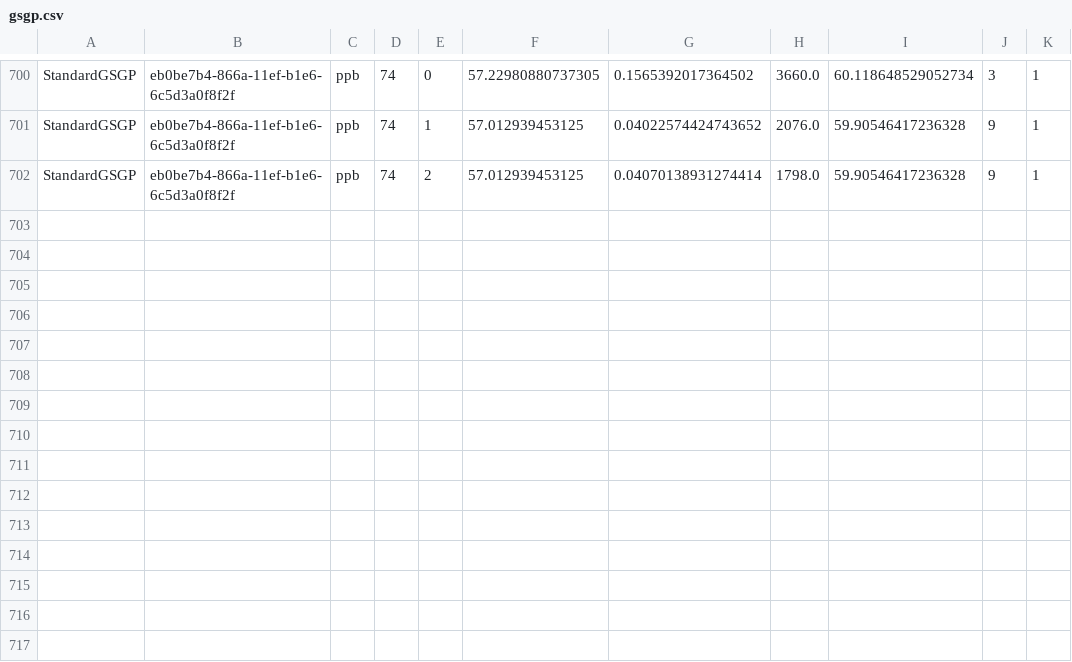
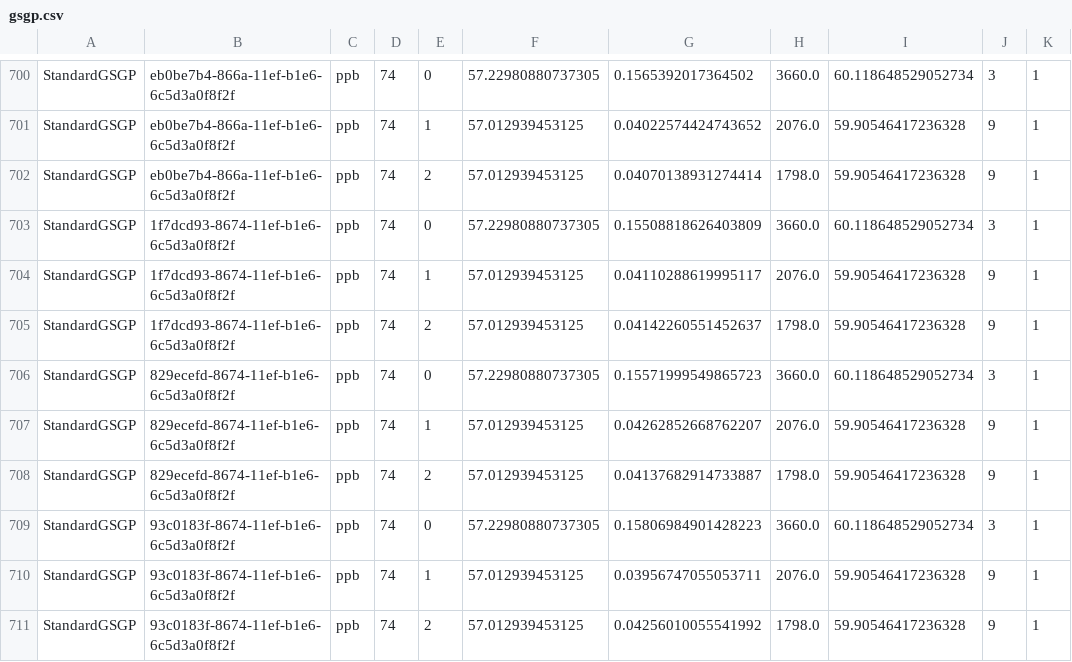
Before and after one commit to DALabNOVA/slim, a CSV file: docs/log/gsgp.csv, drawn as a sheet; only a part is shown, gaps mark what is left out.

```diff
--- a/docs/log/gsgp.csv
+++ b/docs/log/gsgp.csv
@@ -702 +702,10 @@ StandardGSGP,eb0be7b4-866a-11ef-b1e6-6c5d3a0f8f2f,ppb,74,1,57.012939453125,0.040
 StandardGSGP,eb0be7b4-866a-11ef-b1e6-6c5d3a0f8f2f,ppb,74,2,57.012939453125,0.04070138931274414,1798.0,59.90546417236328,9,1
+StandardGSGP,1f7dcd93-8674-11ef-b1e6-6c5d3a0f8f2f,ppb,74,0,57.22980880737305,0.15508818626403809,3660.0,60.118648529052734,3,1
+StandardGSGP,1f7dcd93-8674-11ef-b1e6-6c5d3a0f8f2f,ppb,74,1,57.012939453125,0.04110288619995117,2076.0,59.90546417236328,9,1
+StandardGSGP,1f7dcd93-8674-11ef-b1e6-6c5d3a0f8f2f,ppb,74,2,57.012939453125,0.04142260551452637,1798.0,59.90546417236328,9,1
+StandardGSGP,829ecefd-8674-11ef-b1e6-6c5d3a0f8f2f,ppb,74,0,57.22980880737305,0.15571999549865723,3660.0,60.118648529052734,3,1
+StandardGSGP,829ecefd-8674-11ef-b1e6-6c5d3a0f8f2f,ppb,74,1,57.012939453125,0.04262852668762207,2076.0,59.90546417236328,9,1
+StandardGSGP,829ecefd-8674-11ef-b1e6-6c5d3a0f8f2f,ppb,74,2,57.012939453125,0.04137682914733887,1798.0,59.90546417236328,9,1
+StandardGSGP,93c0183f-8674-11ef-b1e6-6c5d3a0f8f2f,ppb,74,0,57.22980880737305,0.15806984901428223,3660.0,60.118648529052734,3,1
+StandardGSGP,93c0183f-8674-11ef-b1e6-6c5d3a0f8f2f,ppb,74,1,57.012939453125,0.03956747055053711,2076.0,59.90546417236328,9,1
+StandardGSGP,93c0183f-8674-11ef-b1e6-6c5d3a0f8f2f,ppb,74,2,57.012939453125,0.04256010055541992,1798.0,59.90546417236328,9,1
```
Also changed, not shown: docs/log/gp.csv, docs/log/gp_settings.csv, 10 other files.
